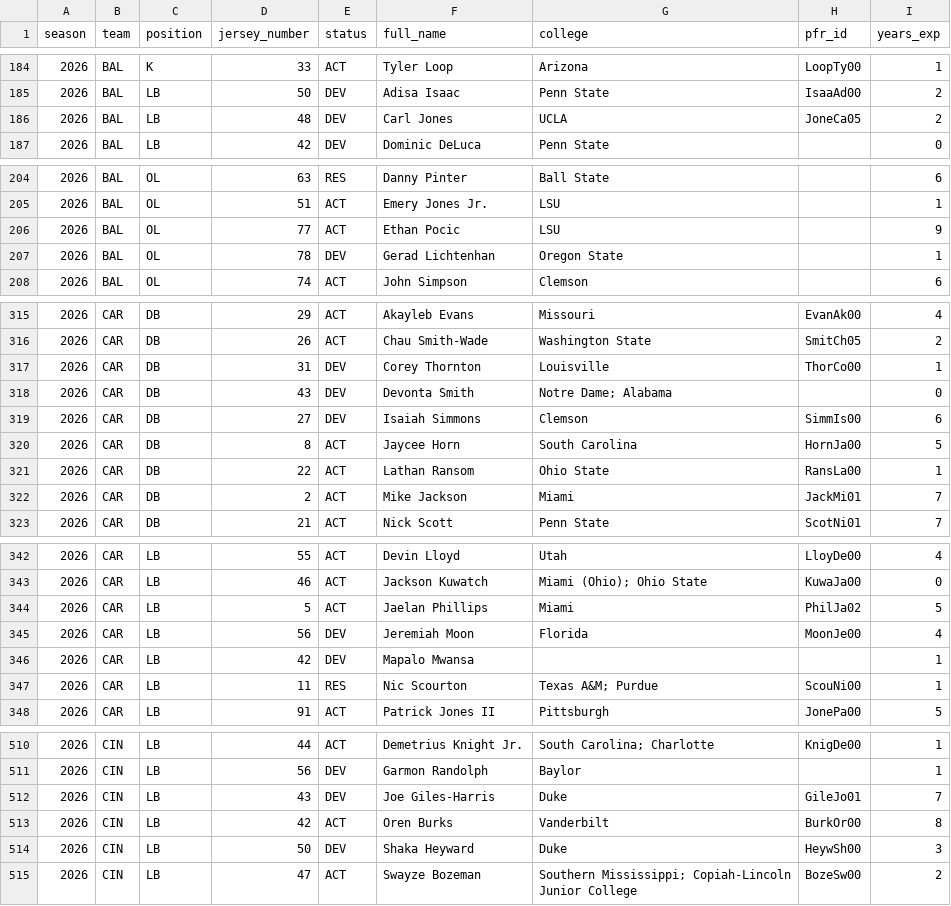
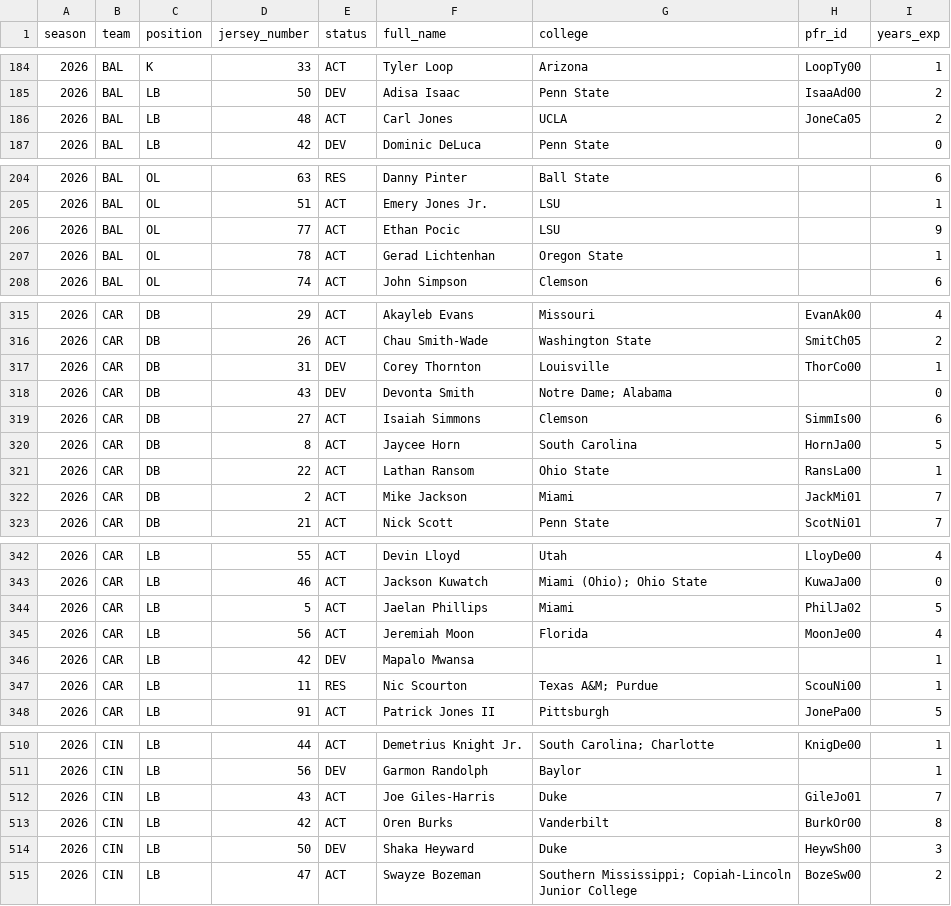
Before and after one commit to athvin/football-pool, a CSV file: data/2026/roster.csv, drawn as a sheet; only a part is shown, gaps mark what is left out; the diff covers the shown part only.

```diff
--- a/data/2026/roster.csv
+++ b/data/2026/roster.csv
@@ -185,3 +185,3 @@ season,team,position,jersey_number,status,full_name,college,pfr_id,years_exp
 2026,BAL,LB,50,DEV,Adisa Isaac,Penn State,IsaaAd00,2
-2026,BAL,LB,48,DEV,Carl Jones,UCLA,JoneCa05,2
+2026,BAL,LB,48,ACT,Carl Jones,UCLA,JoneCa05,2
 2026,BAL,LB,42,DEV,Dominic DeLuca,Penn State,,0
@@ -206,3 +206,3 @@ season,team,position,jersey_number,status,full_name,college,pfr_id,years_exp
 2026,BAL,OL,77,ACT,Ethan Pocic,LSU,,9
-2026,BAL,OL,78,DEV,Gerad Lichtenhan,Oregon State,,1
+2026,BAL,OL,78,ACT,Gerad Lichtenhan,Oregon State,,1
 2026,BAL,OL,74,ACT,John Simpson,Clemson,,6
@@ -318,3 +318,3 @@ season,team,position,jersey_number,status,full_name,college,pfr_id,years_exp
 2026,CAR,DB,43,DEV,Devonta Smith,Notre Dame; Alabama,,0
-2026,CAR,DB,27,DEV,Isaiah Simmons,Clemson,SimmIs00,6
+2026,CAR,DB,27,ACT,Isaiah Simmons,Clemson,SimmIs00,6
 2026,CAR,DB,8,ACT,Jaycee Horn,South Carolina,HornJa00,5
@@ -344,3 +344,3 @@ season,team,position,jersey_number,status,full_name,college,pfr_id,years_exp
 2026,CAR,LB,5,ACT,Jaelan Phillips,Miami,PhilJa02,5
-2026,CAR,LB,56,DEV,Jeremiah Moon,Florida,MoonJe00,4
+2026,CAR,LB,56,ACT,Jeremiah Moon,Florida,MoonJe00,4
 2026,CAR,LB,42,DEV,Mapalo Mwansa,,,1
@@ -511,3 +511,3 @@ season,team,position,jersey_number,status,full_name,college,pfr_id,years_exp
 2026,CIN,LB,56,DEV,Garmon Randolph,Baylor,,1
-2026,CIN,LB,43,DEV,Joe Giles-Harris,Duke,GileJo01,7
+2026,CIN,LB,43,ACT,Joe Giles-Harris,Duke,GileJo01,7
 2026,CIN,LB,42,ACT,Oren Burks,Vanderbilt,BurkOr00,8
```
Also changed, not shown: 1 added row and 40 edited cells elsewhere in this file, data/2026/games.csv.
